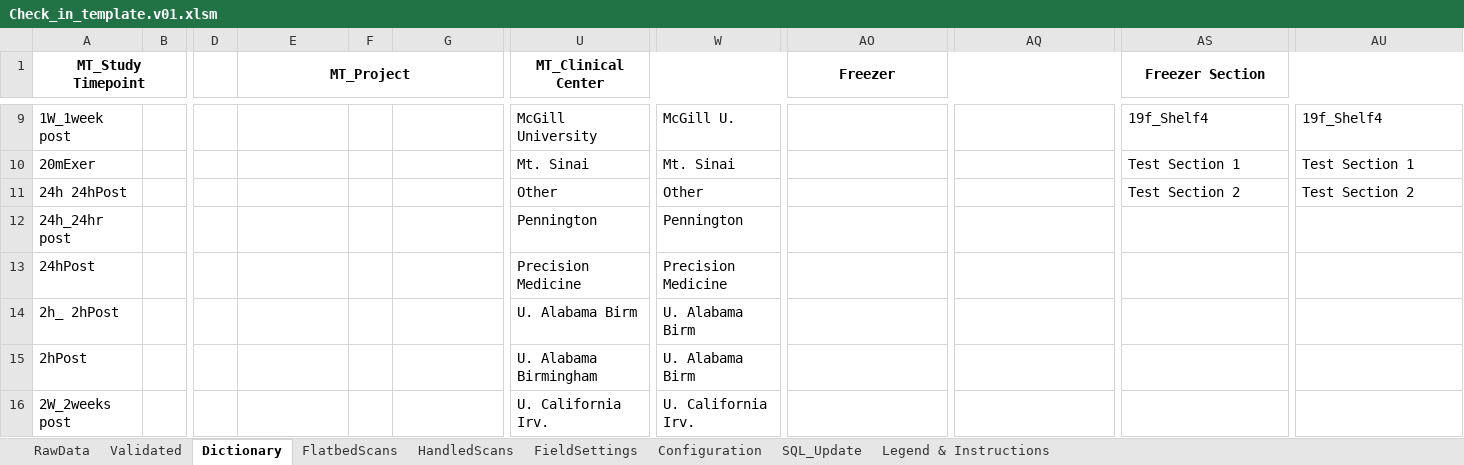
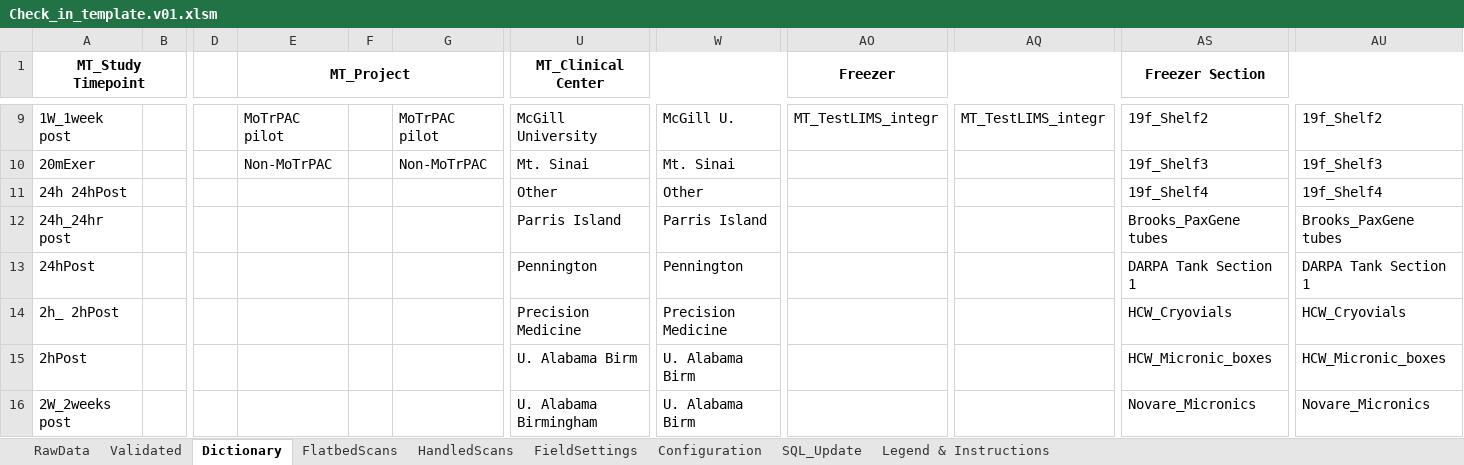
Before and after one commit to stasrira/Mount_Sinai_Mater_Import_Template, an Excel workbook: Check_in_template.v01.xlsm, sheet Dictionary, drawn as a sheet; only a part is shown, gaps mark what is left out; values as stored, in another font and other column widths than the file's, no borders; the diff covers the shown part only; the diff names each change by its address in the sheet, - before the commit and + after, or states it on an @@ line.

```diff
--- a/Check_in_template.v01.xlsm (sheet Dictionary)
+++ b/Check_in_template.v01.xlsm (sheet Dictionary)
-E9 (MT_Project): (empty)
+E9 (MT_Project): MoTrPAC pilot
-G9: (empty)
+G9: MoTrPAC pilot
-AO9 (Freezer): (empty)
+AO9 (Freezer): MT_TestLIMS_integr
-AQ9: (empty)
+AQ9: MT_TestLIMS_integr
-AS9 (Freezer Section): 19f_Shelf4
+AS9 (Freezer Section): 19f_Shelf2
-AU9: 19f_Shelf4
+AU9: 19f_Shelf2
-E10 (MT_Project): (empty)
+E10 (MT_Project): Non-MoTrPAC
-G10: (empty)
+G10: Non-MoTrPAC
-AS10 (Freezer Section): Test Section 1
+AS10 (Freezer Section): 19f_Shelf3
-AU10: Test Section 1
+AU10: 19f_Shelf3
-AS11 (Freezer Section): Test Section 2
+AS11 (Freezer Section): 19f_Shelf4
-AU11: Test Section 2
+AU11: 19f_Shelf4
-U12 (MT_Clinical Center): Pennington
+U12 (MT_Clinical Center): Parris Island
-W12: Pennington
+W12: Parris Island
-AS12 (Freezer Section): (empty)
+AS12 (Freezer Section): Brooks_PaxGene tubes
-AU12: (empty)
+AU12: Brooks_PaxGene tubes
-U13 (MT_Clinical Center): Precision Medicine
+U13 (MT_Clinical Center): Pennington
-W13: Precision Medicine
+W13: Pennington
-AS13 (Freezer Section): (empty)
+AS13 (Freezer Section): DARPA Tank Section 1
-AU13: (empty)
+AU13: DARPA Tank Section 1
-U14 (MT_Clinical Center): U. Alabama Birm
+U14 (MT_Clinical Center): Precision Medicine
-W14: U. Alabama Birm
+W14: Precision Medicine
-AS14 (Freezer Section): (empty)
+AS14 (Freezer Section): HCW_Cryovials
-AU14: (empty)
+AU14: HCW_Cryovials
-U15 (MT_Clinical Center): U. Alabama Birmingham
+U15 (MT_Clinical Center): U. Alabama Birm
-AS15 (Freezer Section): (empty)
+AS15 (Freezer Section): HCW_Micronic_boxes
-AU15: (empty)
+AU15: HCW_Micronic_boxes
-U16 (MT_Clinical Center): U. California Irv.
+U16 (MT_Clinical Center): U. Alabama Birmingham
-W16: U. California Irv.
+W16: U. Alabama Birm
-AS16 (Freezer Section): (empty)
+AS16 (Freezer Section): Novare_Micronics
-AU16: (empty)
+AU16: Novare_Micronics
```
Also changed, not shown: other rows of this sheet, sheet Validated, sheet RawData, sheet FieldSettings, sheet SQL_Update, sheet Configuration, 4 other files.
